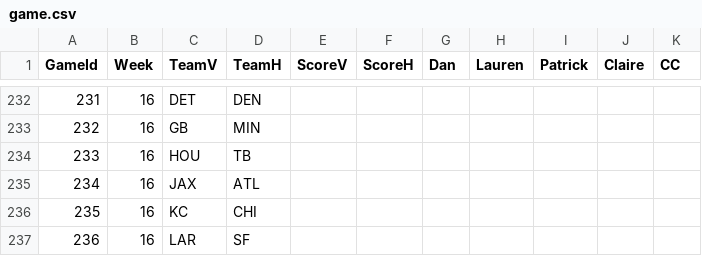
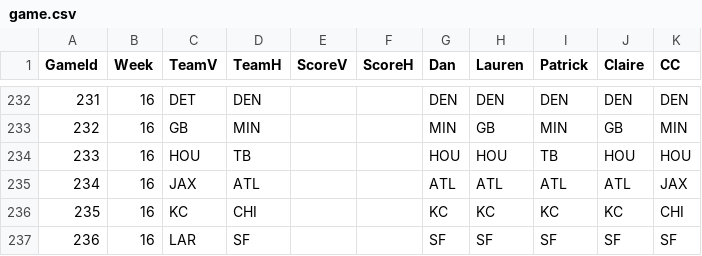
Before and after one commit to dnegrey/nflFamilyPicks, a CSV file: var/game.csv, drawn as a sheet; only a part is shown, gaps mark what is left out; the diff covers the shown part only.

```diff
--- a/var/game.csv
+++ b/var/game.csv
@@ -232,6 +232,6 @@ GameId,Week,TeamV,TeamH,ScoreV,ScoreH,Dan,Lauren,Patrick,Claire,CC
-231,16,DET,DEN,,,,,,,
-232,16,GB,MIN,,,,,,,
-233,16,HOU,TB,,,,,,,
-234,16,JAX,ATL,,,,,,,
-235,16,KC,CHI,,,,,,,
-236,16,LAR,SF,,,,,,,
+231,16,DET,DEN,,,DEN,DEN,DEN,DEN,DEN
+232,16,GB,MIN,,,MIN,GB,MIN,GB,MIN
+233,16,HOU,TB,,,HOU,HOU,TB,HOU,HOU
+234,16,JAX,ATL,,,ATL,ATL,ATL,ATL,JAX
+235,16,KC,CHI,,,KC,KC,KC,KC,CHI
+236,16,LAR,SF,,,SF,SF,SF,SF,SF
```
Also changed, not shown: 50 edited cells elsewhere in this file.
